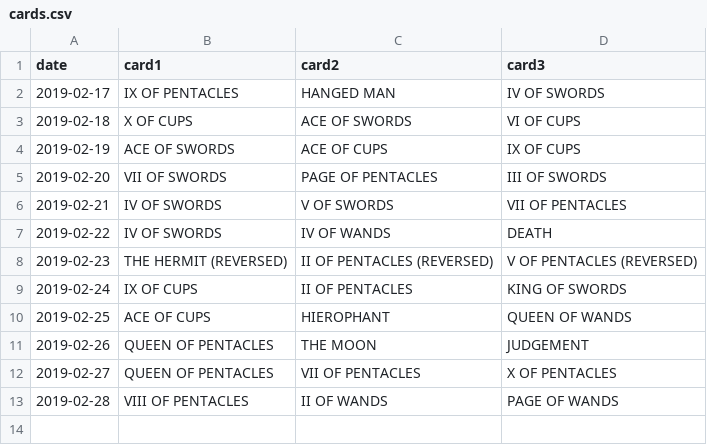
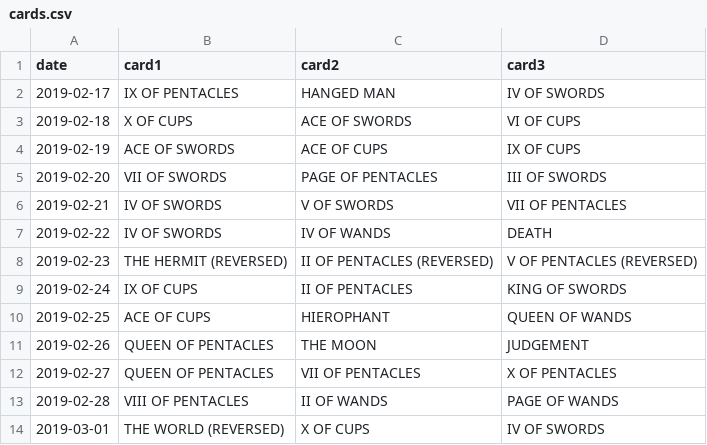
Before and after one commit to bergren2/data, a CSV file: daily-tarot/cards.csv, drawn as a sheet.

Commit message:
Update cards.csv

```diff
--- a/daily-tarot/cards.csv
+++ b/daily-tarot/cards.csv
@@ -13 +13,2 @@ date,card1,card2,card3
 2019-02-28,VIII OF PENTACLES,II OF WANDS,PAGE OF WANDS
+2019-03-01,THE WORLD (REVERSED),X OF CUPS,IV OF SWORDS
```
